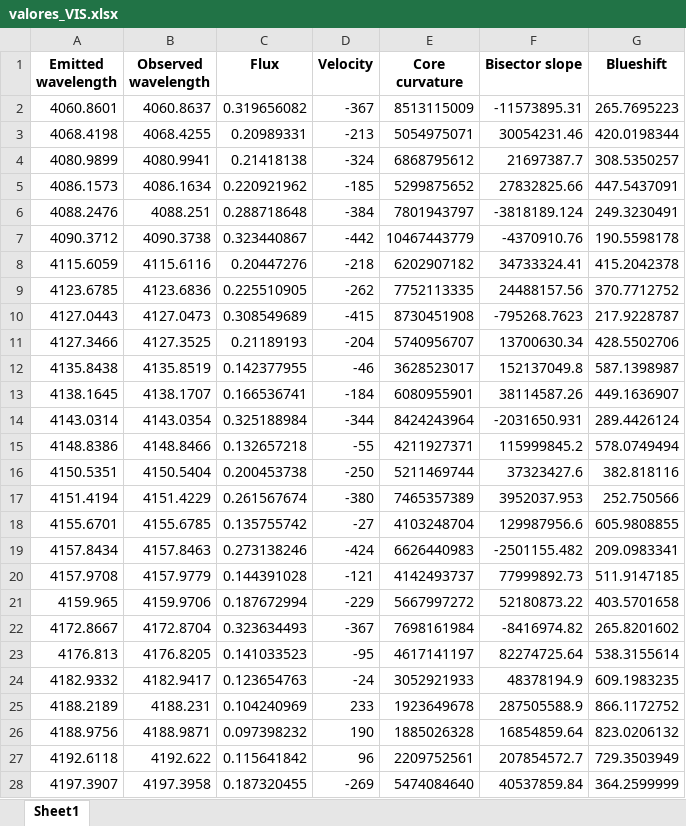
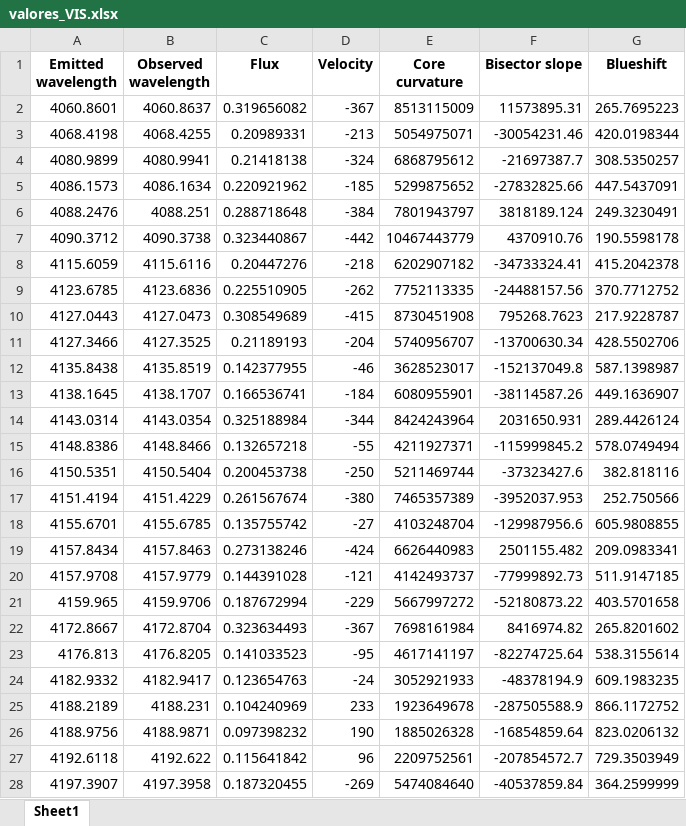
Before and after one commit to ccuellarn/Measurement-and-Characterization-of-Granulation-Patterns-in-the-IAG-Solar-Flux-Spectrum, an Excel workbook: Project/IAG Solar Flux Atlas/Visible range/Data/valores_VIS.xlsx, sheet Sheet1, drawn as a sheet; only a part is shown; values as stored, in another font and other column widths than the file's, no borders; the diff covers the shown part only; the diff names each change by its address in the sheet, - before the commit and + after, or states it on an @@ line.

```diff
--- a/Project/IAG Solar Flux Atlas/Visible range/Data/valores_VIS.xlsx (sheet Sheet1)
+++ b/Project/IAG Solar Flux Atlas/Visible range/Data/valores_VIS.xlsx (sheet Sheet1)
-F2 (Bisector slope): -11573895.31
+F2 (Bisector slope): 11573895.31
-F3 (Bisector slope): 30054231.46
+F3 (Bisector slope): -30054231.46
-F4 (Bisector slope): 21697387.7
+F4 (Bisector slope): -21697387.7
-F5 (Bisector slope): 27832825.66
+F5 (Bisector slope): -27832825.66
-F6 (Bisector slope): -3818189.124
+F6 (Bisector slope): 3818189.124
-F7 (Bisector slope): -4370910.76
+F7 (Bisector slope): 4370910.76
-F8 (Bisector slope): 34733324.41
+F8 (Bisector slope): -34733324.41
-F9 (Bisector slope): 24488157.56
+F9 (Bisector slope): -24488157.56
-F10 (Bisector slope): -795268.7623
+F10 (Bisector slope): 795268.7623
-F11 (Bisector slope): 13700630.34
+F11 (Bisector slope): -13700630.34
-F12 (Bisector slope): 152137049.8
+F12 (Bisector slope): -152137049.8
-F13 (Bisector slope): 38114587.26
+F13 (Bisector slope): -38114587.26
-F14 (Bisector slope): -2031650.931
+F14 (Bisector slope): 2031650.931
-F15 (Bisector slope): 115999845.2
+F15 (Bisector slope): -115999845.2
-F16 (Bisector slope): 37323427.6
+F16 (Bisector slope): -37323427.6
-F17 (Bisector slope): 3952037.953
+F17 (Bisector slope): -3952037.953
-F18 (Bisector slope): 129987956.6
+F18 (Bisector slope): -129987956.6
-F19 (Bisector slope): -2501155.482
+F19 (Bisector slope): 2501155.482
-F20 (Bisector slope): 77999892.73
+F20 (Bisector slope): -77999892.73
-F21 (Bisector slope): 52180873.22
+F21 (Bisector slope): -52180873.22
-F22 (Bisector slope): -8416974.82
+F22 (Bisector slope): 8416974.82
-F23 (Bisector slope): 82274725.64
+F23 (Bisector slope): -82274725.64
-F24 (Bisector slope): 48378194.9
+F24 (Bisector slope): -48378194.9
-F25 (Bisector slope): 287505588.9
+F25 (Bisector slope): -287505588.9
-F26 (Bisector slope): 16854859.64
+F26 (Bisector slope): -16854859.64
-F27 (Bisector slope): 207854572.7
+F27 (Bisector slope): -207854572.7
-F28 (Bisector slope): 40537859.84
+F28 (Bisector slope): -40537859.84
```
Also changed, not shown: 1 removed row and 591 edited cells elsewhere in this sheet, Project/IAG Solar Flux Atlas/Infrared range/Data/valores_NIR.xlsx, Project/IAG Spatially Resolved Atlas/values_SPA.xlsx, 3 other files.
